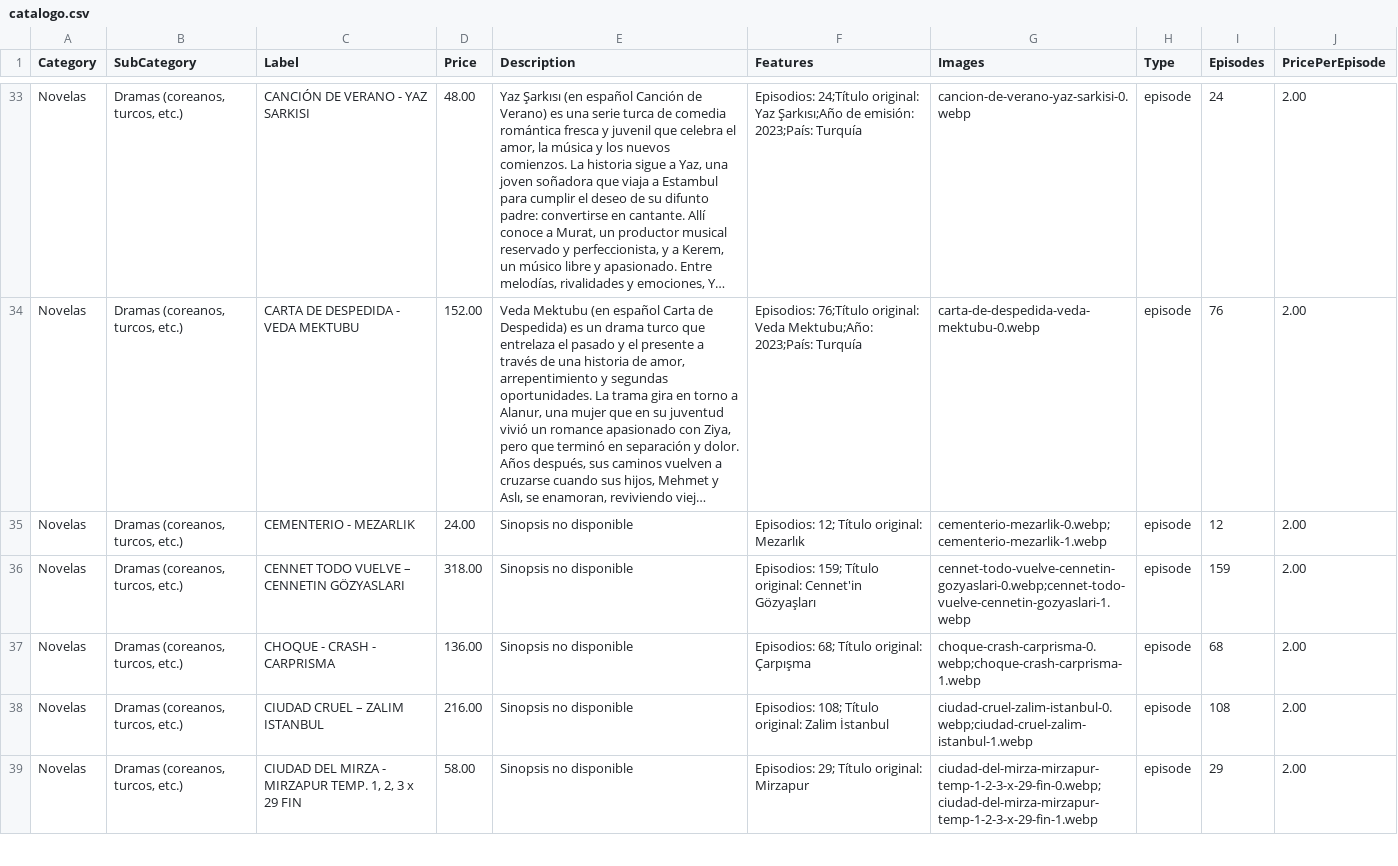
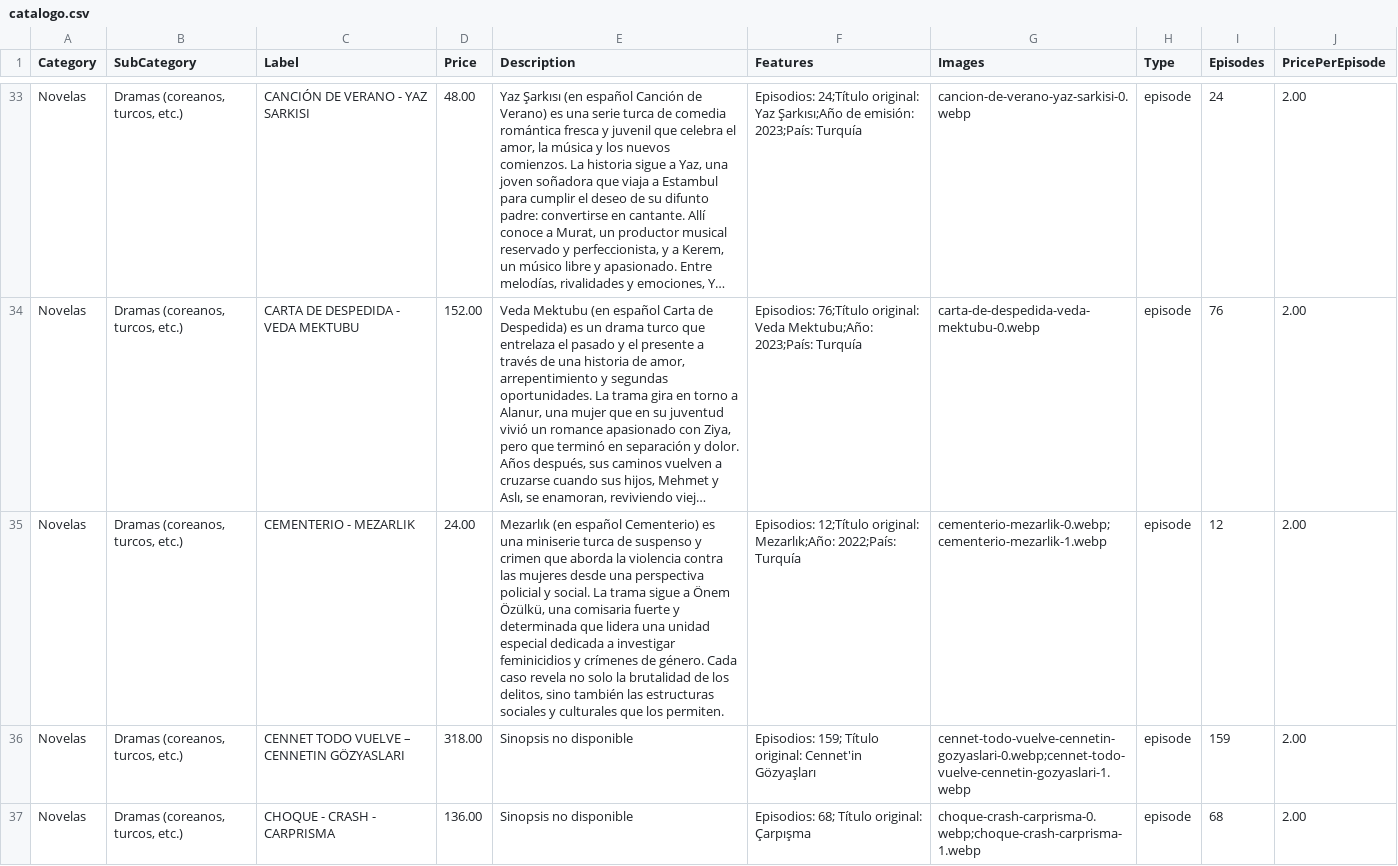
Before and after one commit to suarezangulo/MERCADO, a CSV file: data/catalogo.csv, drawn as a sheet; only a part is shown, gaps mark what is left out; the shorter side is filled out with more unchanged rows; long unchanged cells end in …; the diff names each change by its address in the sheet, - before the commit and + after, or states it on an @@ line.

Commit message:
Actualizar catálogo desde panel de administración

```diff
--- a/data/catalogo.csv
+++ b/data/catalogo.csv
-E35 (Description): Sinopsis no disponible
+E35 (Description): Mezarlık (en español Cementerio) es una miniserie turca de suspenso y crimen que aborda la violencia contra las mujeres desde una perspectiva policial y social. La trama sigue a Önem Özülkü, una comisaria fuerte y determinada que lidera una unidad especial dedicada a investigar feminicidios y crímenes de género. Cada caso revela no solo la brutalidad de los delitos, sino también las estructuras sociales y culturales que los permiten.
-F35 (Features): Episodios: 12; Título original: Mezarlık
+F35 (Features): Episodios: 12;Título original: Mezarlık;Año: 2022;País: Turquía
```
